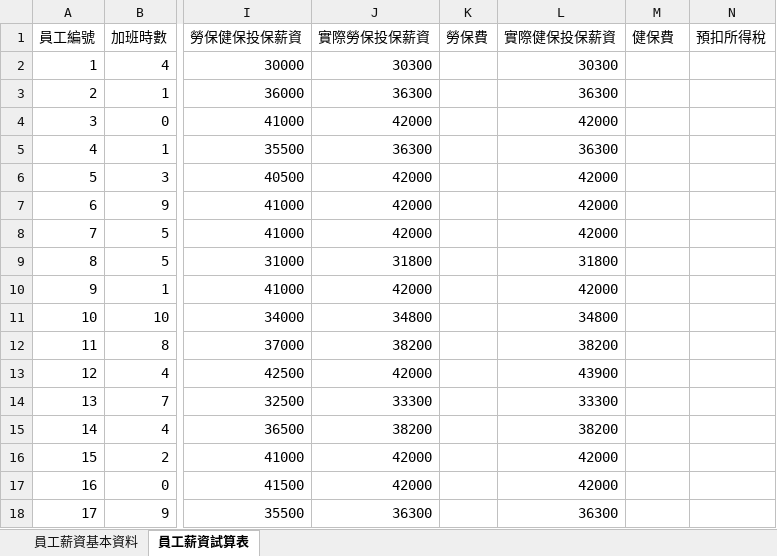
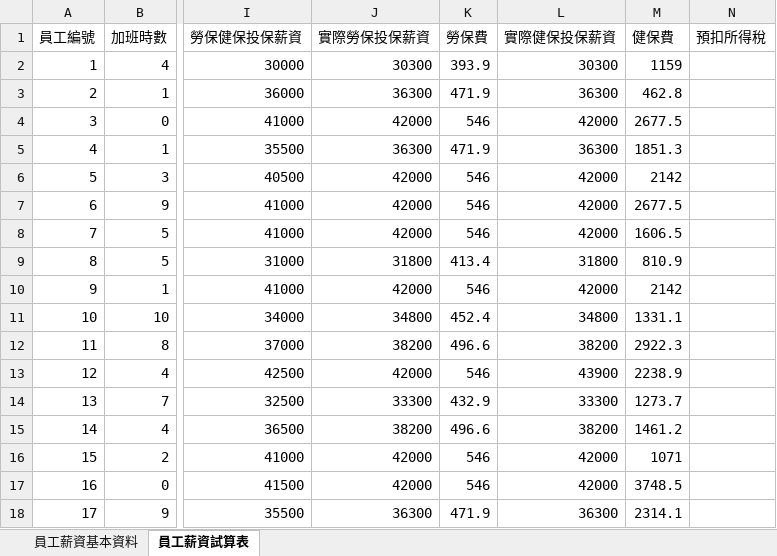
Before and after one commit to Tianbin0127/113304015_HW3, an Excel workbook: 113304015_VBA2.xlsm, sheet 員工薪資試算表, drawn as a sheet; only a part is shown, gaps mark what is left out; values as stored, in another font and other column widths than the file's, no borders; the diff covers the shown part only; the diff names each change by its address in the sheet, - before the commit and + after, or states it on an @@ line.

Commit message:
Update 113304015_VBA2.xlsm

```diff
--- a/113304015_VBA2.xlsm (sheet 員工薪資試算表)
+++ b/113304015_VBA2.xlsm (sheet 員工薪資試算表)
-K2 (勞保費): (empty)
+K2 (勞保費): 393.9
-M2 (健保費): (empty)
+M2 (健保費): 1159
-K3 (勞保費): (empty)
+K3 (勞保費): 471.9
-M3 (健保費): (empty)
+M3 (健保費): 462.8
-K4 (勞保費): (empty)
+K4 (勞保費): 546
-M4 (健保費): (empty)
+M4 (健保費): 2677.5
-K5 (勞保費): (empty)
+K5 (勞保費): 471.9
-M5 (健保費): (empty)
+M5 (健保費): 1851.3
-K6:K8 (勞保費): (empty)
+K6:K8 (勞保費): 546
-M6 (健保費): (empty)
+M6 (健保費): 2142
-M7 (健保費): (empty)
+M7 (健保費): 2677.5
-M8 (健保費): (empty)
+M8 (健保費): 1606.5
-K9 (勞保費): (empty)
+K9 (勞保費): 413.4
-M9 (健保費): (empty)
+M9 (健保費): 810.9
-K10 (勞保費): (empty)
+K10 (勞保費): 546
-M10 (健保費): (empty)
+M10 (健保費): 2142
-K11 (勞保費): (empty)
+K11 (勞保費): 452.4
-M11 (健保費): (empty)
+M11 (健保費): 1331.1
-K12 (勞保費): (empty)
+K12 (勞保費): 496.6
-M12 (健保費): (empty)
+M12 (健保費): 2922.3
-K13 (勞保費): (empty)
+K13 (勞保費): 546
-M13 (健保費): (empty)
+M13 (健保費): 2238.9
-K14 (勞保費): (empty)
+K14 (勞保費): 432.9
-M14 (健保費): (empty)
+M14 (健保費): 1273.7
-K15 (勞保費): (empty)
+K15 (勞保費): 496.6
-M15 (健保費): (empty)
+M15 (健保費): 1461.2
-K16:K17 (勞保費): (empty)
+K16:K17 (勞保費): 546
-M16 (健保費): (empty)
+M16 (健保費): 1071
-M17 (健保費): (empty)
+M17 (健保費): 3748.5
-K18 (勞保費): (empty)
+K18 (勞保費): 471.9
-M18 (健保費): (empty)
+M18 (健保費): 2314.1
```
Also changed, not shown: 26 edited cells elsewhere in this sheet.
